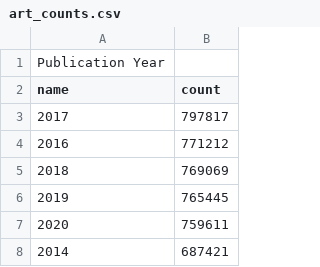
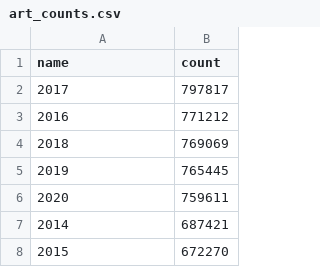
Before and after one commit to wahmbat/STA3100-Final-Project, a CSV file: art_counts.csv, drawn as a sheet; only a part is shown; the shorter side is filled out with more unchanged rows; the diff names each change by its address in the sheet, - before the commit and + after, or states it on an @@ line.

```diff
--- a/art_counts.csv
+++ b/art_counts.csv
-row 1: Publication Year
```
Also changed, not shown: history_counts.csv, law_counts.csv, 8 other files.
